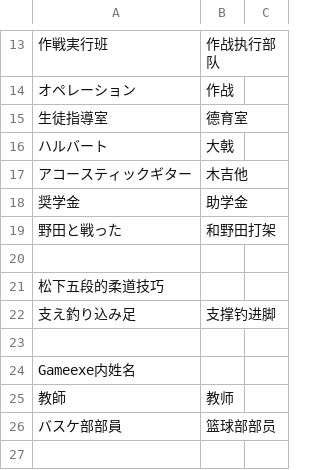
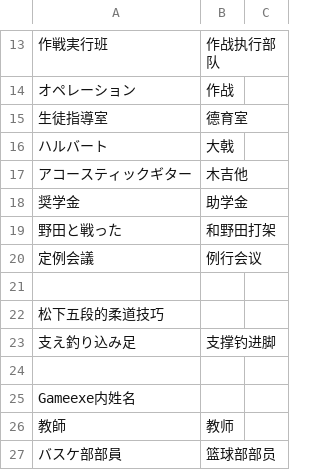
Before and after one commit to Spmario233/ab1st_decompile_translate, a CSV file: 译名表.csv, drawn as a sheet; only a part is shown, gaps mark what is left out; the shorter side is filled out with more unchanged rows.

```diff
--- a/译名表.csv
+++ b/译名表.csv
@@ -19,2 +19,3 @@
 野田と戦った,和野田打架
+定例会議,例行会议
 
```
Also changed, not shown: 2 other files.
